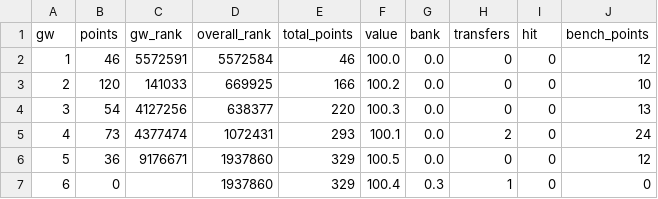
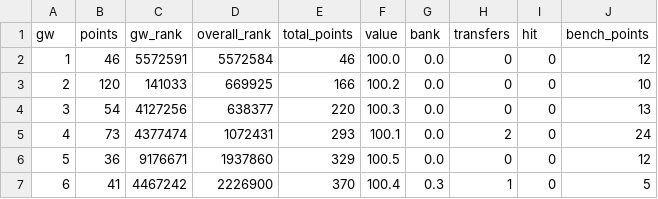
Before and after one commit to steinim/fpl-data, a CSV file: data/entry/history.csv, drawn as a sheet.

```diff
--- a/data/entry/history.csv
+++ b/data/entry/history.csv
@@ -6,2 +6,2 @@ gw,points,gw_rank,overall_rank,total_points,value,bank,transfers,hit,bench_point
 5,36,9176671,1937860,329,100.5,0.0,0,0,12
-6,0,,1937860,329,100.4,0.3,1,0,0
+6,41,4467242,2226900,370,100.4,0.3,1,0,5
```
Also changed, not shown: data/entry/picks/gw6.csv, data/events.csv, 10 other files.
